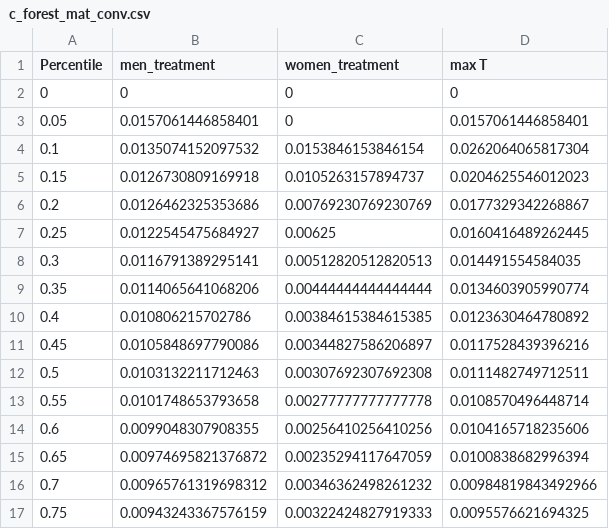
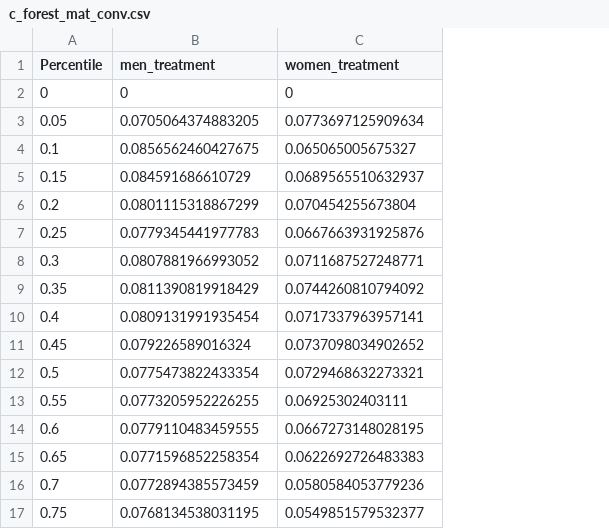
Before and after one commit to Matthias2193/APA, a CSV file: CSV/c_forest_mat_conv.csv, drawn as a sheet; only a part is shown; the diff covers the shown part only; the diff names each change by its address in the sheet, - before the commit and + after, or states it on an @@ line.

```diff
--- a/CSV/c_forest_mat_conv.csv
+++ b/CSV/c_forest_mat_conv.csv
-column D (max T), rows 2-17: 0 | 0.0157061446858401 | 0.0262064065817304 | 0.0204625546012023 | 0.0177329342268867 | 0.0160416489262445 | 0.014491554584035 | 0.0134603905990774 | 0.0123630464780892 | 0.0117528439396216 | 0.0111482749712511 | 0.0108570496448714 | 0.0104165718235606 | 0.0100838682996394 | 0.00984819843492966 | 0.0095576621694325
-B3 (men_treatment): 0.0157061446858401
+B3 (men_treatment): 0.0705064374883205
-C3 (women_treatment): 0
+C3 (women_treatment): 0.0773697125909634
-B4 (men_treatment): 0.0135074152097532
+B4 (men_treatment): 0.0856562460427675
-C4 (women_treatment): 0.0153846153846154
+C4 (women_treatment): 0.065065005675327
-B5 (men_treatment): 0.0126730809169918
+B5 (men_treatment): 0.084591686610729
-C5 (women_treatment): 0.0105263157894737
+C5 (women_treatment): 0.0689565510632937
-B6 (men_treatment): 0.0126462325353686
+B6 (men_treatment): 0.0801115318867299
-C6 (women_treatment): 0.00769230769230769
+C6 (women_treatment): 0.070454255673804
-B7 (men_treatment): 0.0122545475684927
+B7 (men_treatment): 0.0779345441977783
-C7 (women_treatment): 0.00625
+C7 (women_treatment): 0.0667663931925876
-B8 (men_treatment): 0.0116791389295141
+B8 (men_treatment): 0.0807881966993052
-C8 (women_treatment): 0.00512820512820513
+C8 (women_treatment): 0.0711687527248771
-B9 (men_treatment): 0.0114065641068206
+B9 (men_treatment): 0.0811390819918429
-C9 (women_treatment): 0.00444444444444444
+C9 (women_treatment): 0.0744260810794092
-B10 (men_treatment): 0.010806215702786
+B10 (men_treatment): 0.0809131991935454
-C10 (women_treatment): 0.00384615384615385
+C10 (women_treatment): 0.0717337963957141
-B11 (men_treatment): 0.0105848697790086
+B11 (men_treatment): 0.079226589016324
-C11 (women_treatment): 0.00344827586206897
+C11 (women_treatment): 0.0737098034902652
-B12 (men_treatment): 0.0103132211712463
+B12 (men_treatment): 0.0775473822433354
-C12 (women_treatment): 0.00307692307692308
+C12 (women_treatment): 0.0729468632273321
-B13 (men_treatment): 0.0101748653793658
+B13 (men_treatment): 0.0773205952226255
-C13 (women_treatment): 0.00277777777777778
+C13 (women_treatment): 0.06925302403111
-B14 (men_treatment): 0.0099048307908355
+B14 (men_treatment): 0.0779110483459555
-C14 (women_treatment): 0.00256410256410256
+C14 (women_treatment): 0.0667273148028195
-B15 (men_treatment): 0.00974695821376872
+B15 (men_treatment): 0.0771596852258354
-C15 (women_treatment): 0.00235294117647059
+C15 (women_treatment): 0.0622692726483383
-B16 (men_treatment): 0.00965761319698312
+B16 (men_treatment): 0.0772894385573459
-C16 (women_treatment): 0.00346362498261232
+C16 (women_treatment): 0.0580584053779236
-B17 (men_treatment): 0.00943243367576159
+B17 (men_treatment): 0.0768134538031195
-C17 (women_treatment): 0.00322424827919333
+C17 (women_treatment): 0.0549851579532377
```
Also changed, not shown: 10 edited cells elsewhere in this file, CSV/rzp_tree_exp_conv.csv, CSV/rzp_tree_mat_conv.csv, 24 other files.
